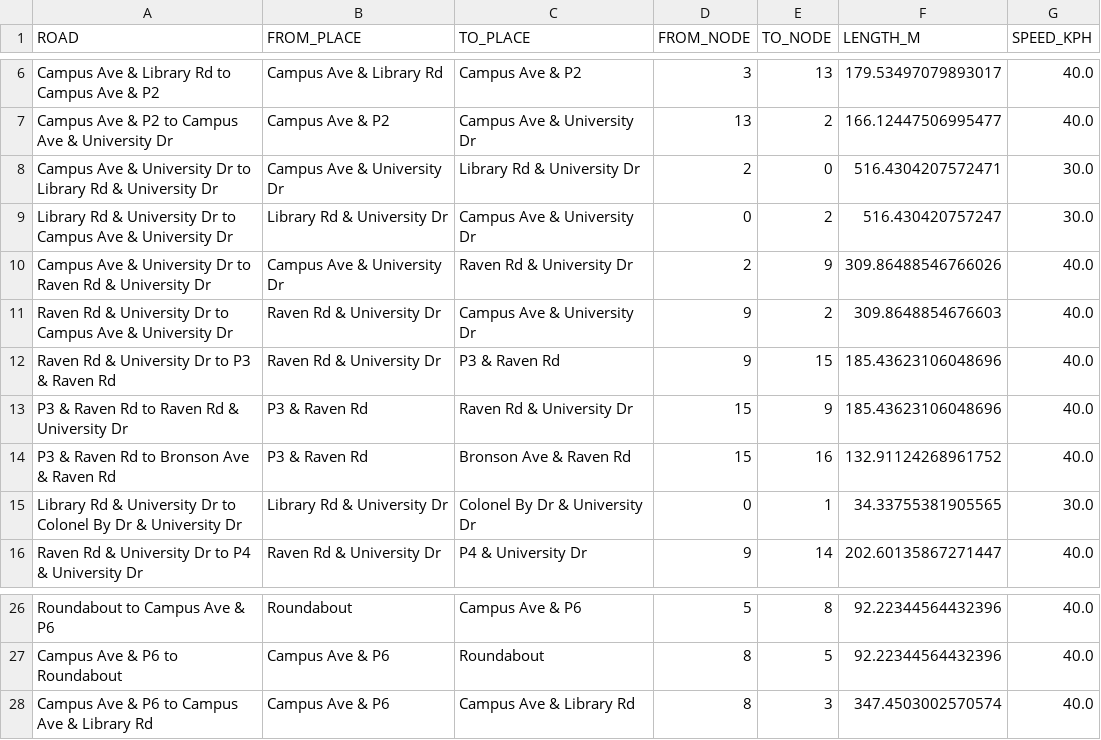
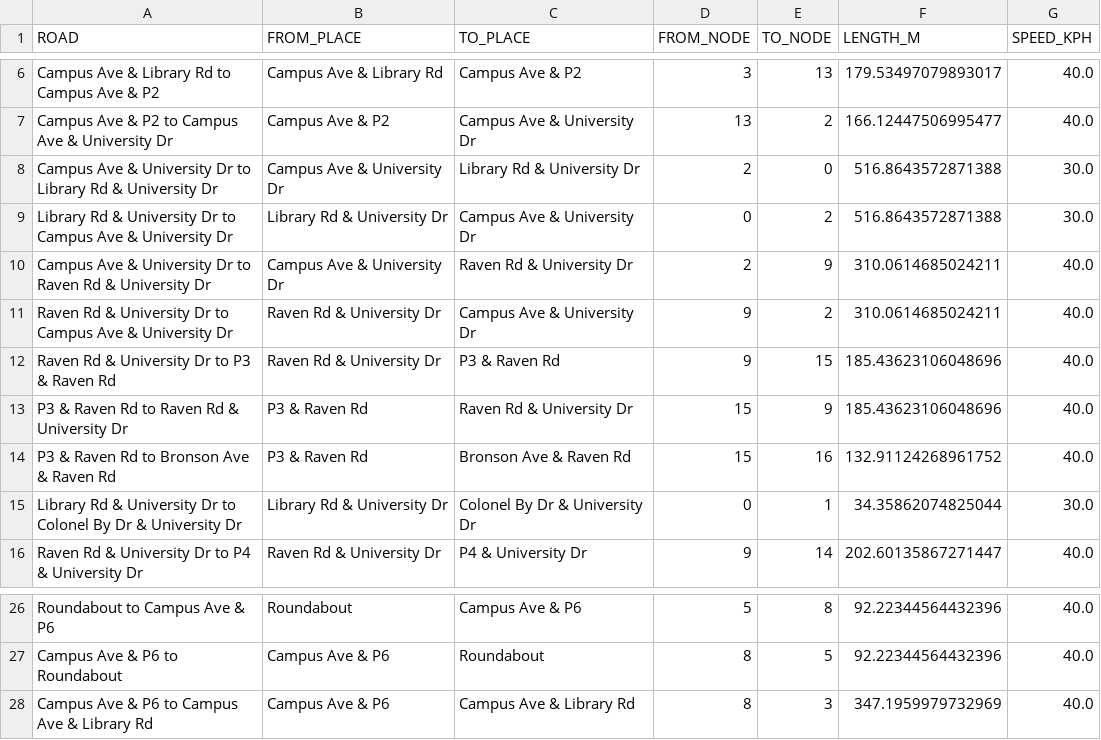
Before and after one commit to braedenkloke/model-campus-evacuation, a CSV file: data_creation/sim_road_lengths.csv, drawn as a sheet; only a part is shown, gaps mark what is left out.

Commit message:
update to data creation

```diff
--- a/data_creation/sim_road_lengths.csv
+++ b/data_creation/sim_road_lengths.csv
@@ -7,6 +7,6 @@ Campus Ave & Library Rd to Campus Ave & P2,Campus Ave & Library Rd,Campus Ave &
 Campus Ave & P2 to Campus Ave & University Dr,Campus Ave & P2,Campus Ave & University Dr,13,2,166.12447506995477,40.0
-Campus Ave & University Dr to Library Rd & University Dr,Campus Ave & University Dr,Library Rd & University Dr,2,0,516.4304207572471,30.0
-Library Rd & University Dr to Campus Ave & University Dr,Library Rd & University Dr,Campus Ave & University Dr,0,2,516.430420757247,30.0
-Campus Ave & University Dr to Raven Rd & University Dr,Campus Ave & University Dr,Raven Rd & University Dr,2,9,309.86488546766026,40.0
-Raven Rd & University Dr to Campus Ave & University Dr,Raven Rd & University Dr,Campus Ave & University Dr,9,2,309.8648854676603,40.0
+Campus Ave & University Dr to Library Rd & University Dr,Campus Ave & University Dr,Library Rd & University Dr,2,0,516.8643572871388,30.0
+Library Rd & University Dr to Campus Ave & University Dr,Library Rd & University Dr,Campus Ave & University Dr,0,2,516.8643572871388,30.0
+Campus Ave & University Dr to Raven Rd & University Dr,Campus Ave & University Dr,Raven Rd & University Dr,2,9,310.0614685024211,40.0
+Raven Rd & University Dr to Campus Ave & University Dr,Raven Rd & University Dr,Campus Ave & University Dr,9,2,310.0614685024211,40.0
 Raven Rd & University Dr to P3 & Raven Rd,Raven Rd & University Dr,P3 & Raven Rd,9,15,185.43623106048696,40.0
@@ -14,3 +14,3 @@ P3 & Raven Rd to Raven Rd & University Dr,P3 & Raven Rd,Raven Rd & University Dr
 P3 & Raven Rd to Bronson Ave & Raven Rd,P3 & Raven Rd,Bronson Ave & Raven Rd,15,16,132.91124268961752,40.0
-Library Rd & University Dr to Colonel By Dr & University Dr,Library Rd & University Dr,Colonel By Dr & University Dr,0,1,34.33755381905565,30.0
+Library Rd & University Dr to Colonel By Dr & University Dr,Library Rd & University Dr,Colonel By Dr & University Dr,0,1,34.35862074825044,30.0
 Raven Rd & University Dr to P4 & University Dr,Raven Rd & University Dr,P4 & University Dr,9,14,202.60135867271447,40.0
@@ -27,2 +27,2 @@ Roundabout to Campus Ave & P6,Roundabout,Campus Ave & P6,5,8,92.22344564432396,4
 Campus Ave & P6 to Roundabout,Campus Ave & P6,Roundabout,8,5,92.22344564432396,40.0
-Campus Ave & P6 to Campus Ave & Library Rd,Campus Ave & P6,Campus Ave & Library Rd,8,3,347.4503002570574,40.0
+Campus Ave & P6 to Campus Ave & Library Rd,Campus Ave & P6,Campus Ave & Library Rd,8,3,347.1959979732969,40.0
```
Also changed, not shown: 3 other files.
